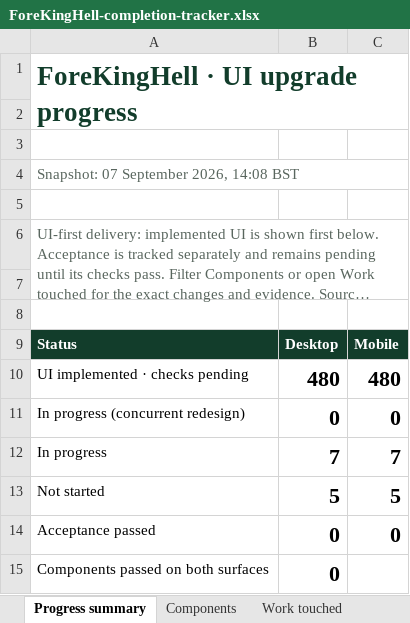
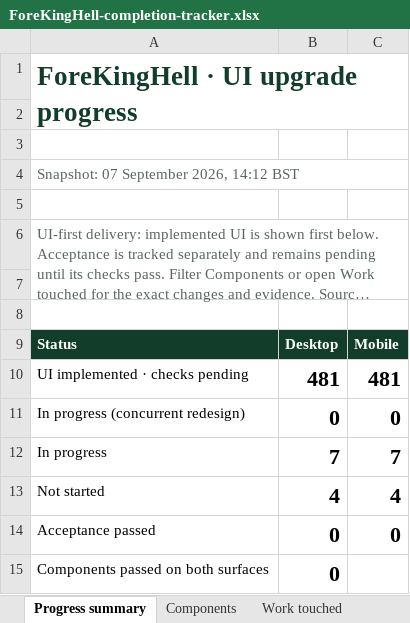
Before and after one commit to DavidCapener182/ForeKingHell, an Excel workbook: ForeKingHell-completion-tracker.xlsx, sheet Progress summary, drawn as a sheet; only a part is shown; long unchanged cells end in …; values as stored, in another font and other column widths than the file's, no borders; the diff names each change by its address in the sheet, - before the commit and + after, or states it on an @@ line.

```diff
--- a/ForeKingHell-completion-tracker.xlsx (sheet Progress summary)
+++ b/ForeKingHell-completion-tracker.xlsx (sheet Progress summary)
-A4: Snapshot: 07 September 2026, 14:08 BST
+A4: Snapshot: 07 September 2026, 14:12 BST
-B10: 480
+B10: 481
-C10: 480
+C10: 481
-B13: 5
+B13: 4
-C13: 5
+C13: 4
```
Also changed, not shown: sheet Work touched, sheet Components, 6 other files.
